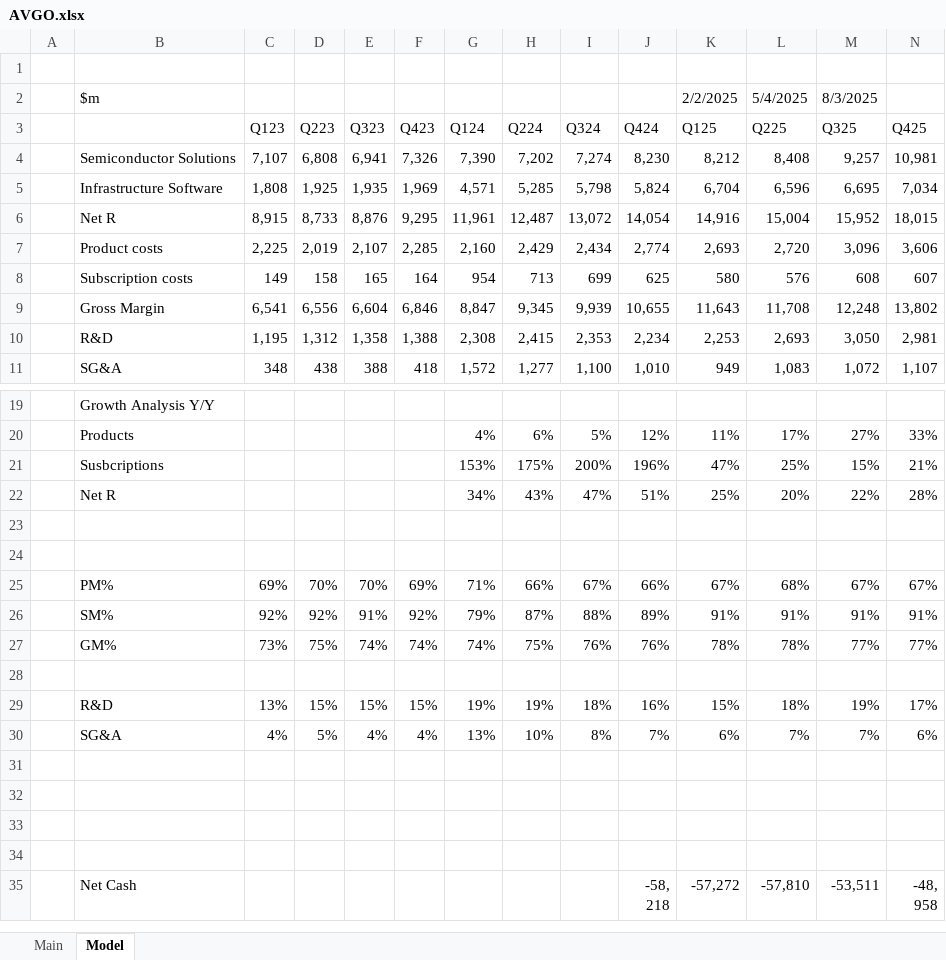
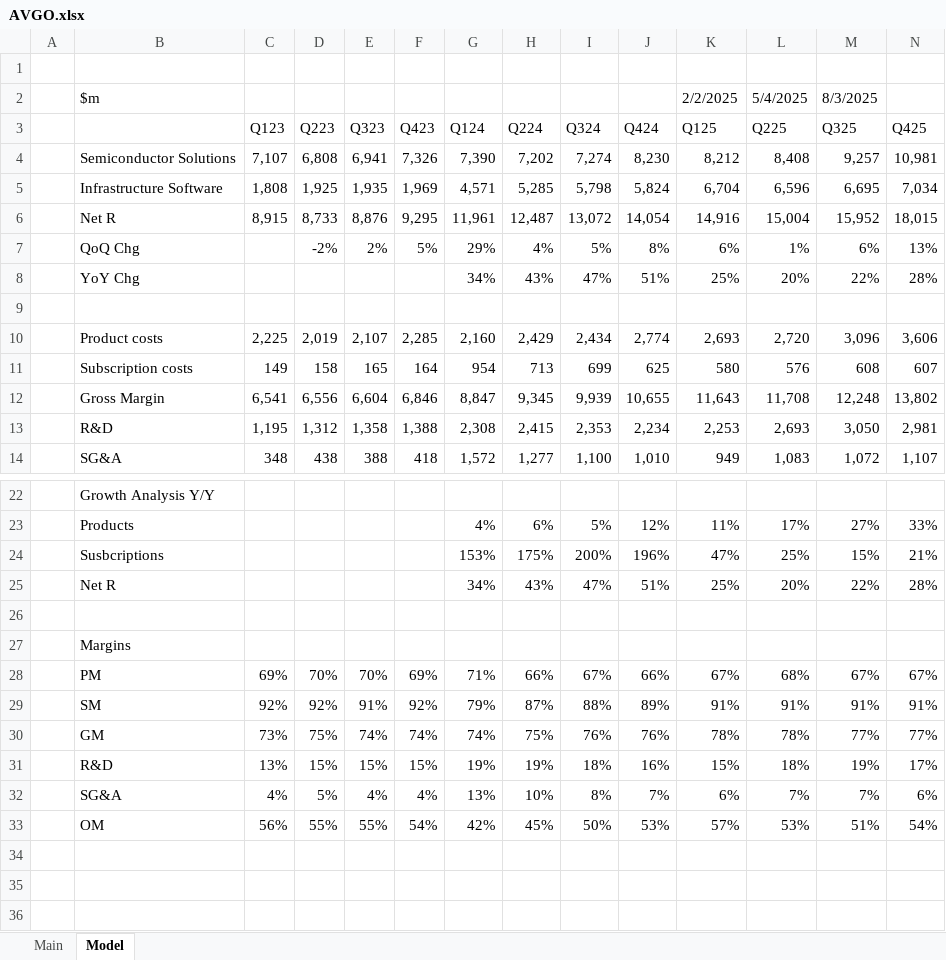
Before and after one commit to jameelbrannon/EQResearch, an Excel workbook: Semiconductor/AVGO.xlsx, sheet Model, drawn as a sheet; only a part is shown, gaps mark what is left out; the shorter side is filled out with more unchanged rows; values as stored, in another font and other column widths than the file's, no cell formats; charts and pictures not drawn; removed rows and columns are numbered as before the commit, all else as after; rows hold the shown columns only; the diff names each change by its address in the sheet, - before the commit and + after, or states it on an @@ line.

```diff
--- a/Semiconductor/AVGO.xlsx (sheet Model)
+++ b/Semiconductor/AVGO.xlsx (sheet Model)
+row 7:  | QoQ Chg |  | -2% | 2% | 5% | 29% | 4% | 5% | 8% | 6% | 1% | 6% | 13%
+row 8:  | YoY Chg |  |  |  |  | 34% | 43% | 47% | 51% | 25% | 20% | 22% | 28%
+row 9: (empty)
-B27: (empty)
+B27: Margins
-B28: PM%
+B28: PM
-B29: SM%
+B29: SM
-B30: GM%
+B30: GM
-row 28: (empty)
-row 33: (empty)
+row 33:  | OM | 56% | 55% | 55% | 54% | 42% | 45% | 50% | 53% | 57% | 53% | 51% | 54%
```
Also changed, not shown: cell formats, formulas that keep their value, charts or pictures, Semiconductor/INTC.xlsx, Semiconductor/NVDA.xlsx, 1 other file.
